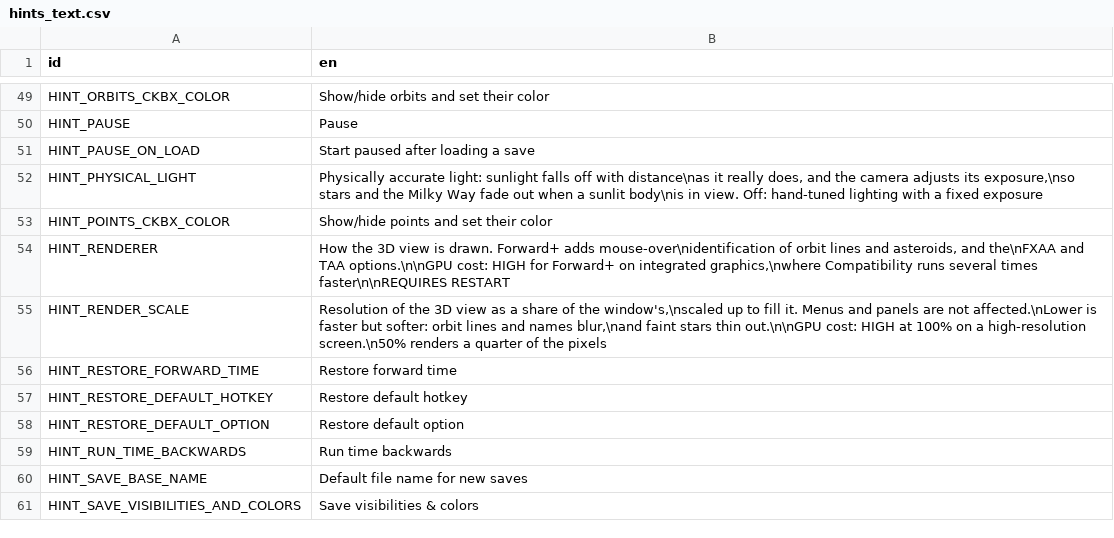
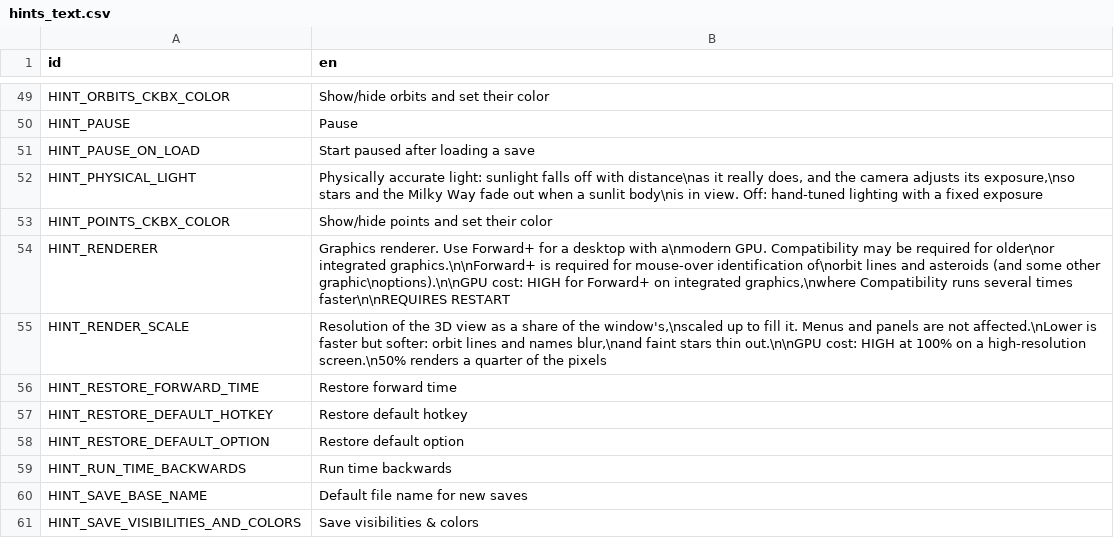
Before and after one commit to ivoyager/ivoyager_core, a CSV file: text/hints_text.csv, drawn as a sheet; only a part is shown, gaps mark what is left out; the diff names each change by its address in the sheet, - before the commit and + after, or states it on an @@ line.

Commit message:
Re-order and edit hint text for user graphic options

```diff
--- a/text/hints_text.csv
+++ b/text/hints_text.csv
-B54 (en): How the 3D view is drawn. Forward+ adds mouse-over\nidentification of orbit lines and asteroids, and the\nFXAA and TAA options.\n\nGPU cost: HIGH…
+B54 (en): Graphics renderer. Use Forward+ for a desktop with a\nmodern GPU. Compatibility may be required for older\nor integrated graphics.\n\nForward+ is required for mouse-over identification of\norbit lines and asteroids (and some other graphic\noptions).\n\nGPU cost: HIGH…
```
Also changed, not shown: 2 other files.
